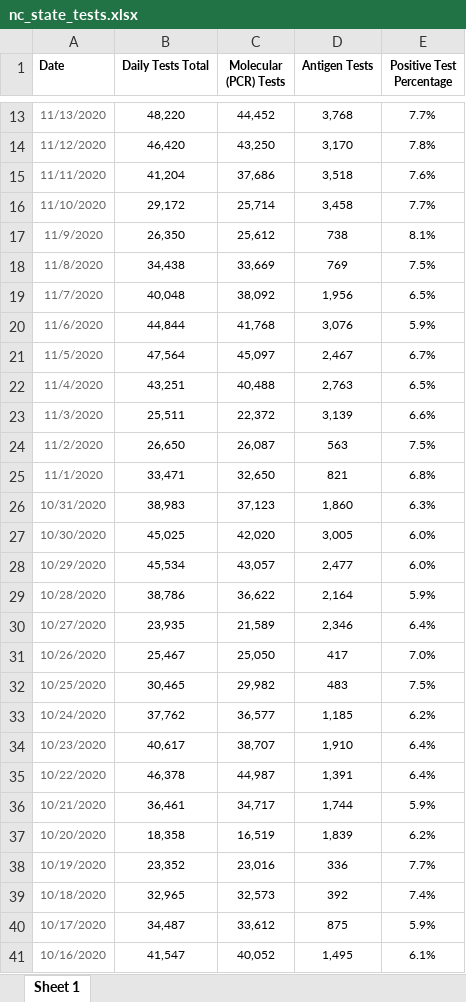
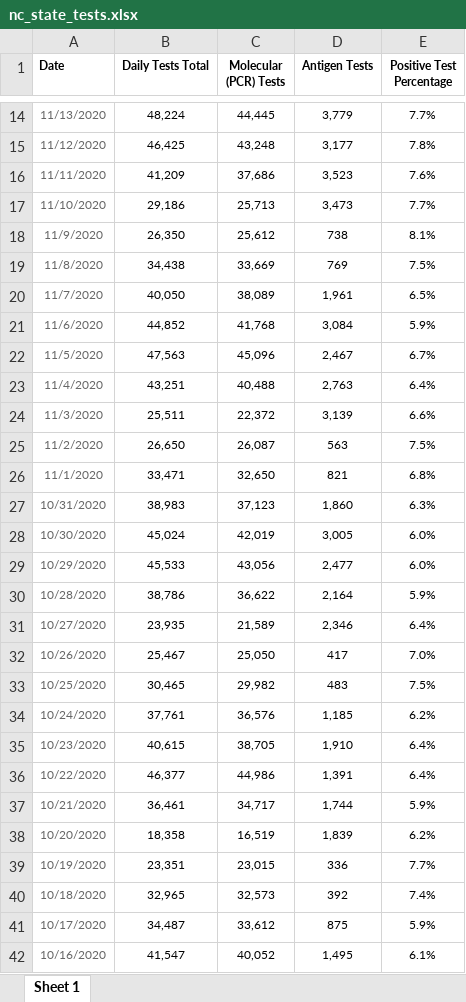
Before and after one commit to arorapankaj/tempRepo, an Excel workbook: nc_state_tests.xlsx, sheet Sheet 1, drawn as a sheet; only a part is shown, gaps mark what is left out; values as stored, in another font and other column widths than the file's, no borders; addresses are those after the commit; the diff covers the shown part only; the diff names each change by its address in the sheet, - before the commit and + after, or states it on an @@ line.

```diff
--- a/nc_state_tests.xlsx (sheet Sheet 1)
+++ b/nc_state_tests.xlsx (sheet Sheet 1)
-B14 (Daily Tests Total): 48,220
+B14 (Daily Tests Total): 48,224
-C14 (Molecular (PCR) Tests): 44,452
+C14 (Molecular (PCR) Tests): 44,445
-D14 (Antigen Tests): 3,768
+D14 (Antigen Tests): 3,779
-B15 (Daily Tests Total): 46,420
+B15 (Daily Tests Total): 46,425
-C15 (Molecular (PCR) Tests): 43,250
+C15 (Molecular (PCR) Tests): 43,248
-D15 (Antigen Tests): 3,170
+D15 (Antigen Tests): 3,177
-B16 (Daily Tests Total): 41,204
+B16 (Daily Tests Total): 41,209
-D16 (Antigen Tests): 3,518
+D16 (Antigen Tests): 3,523
-B17 (Daily Tests Total): 29,172
+B17 (Daily Tests Total): 29,186
-C17 (Molecular (PCR) Tests): 25,714
+C17 (Molecular (PCR) Tests): 25,713
-D17 (Antigen Tests): 3,458
+D17 (Antigen Tests): 3,473
-B20 (Daily Tests Total): 40,048
+B20 (Daily Tests Total): 40,050
-C20 (Molecular (PCR) Tests): 38,092
+C20 (Molecular (PCR) Tests): 38,089
-D20 (Antigen Tests): 1,956
+D20 (Antigen Tests): 1,961
-B21 (Daily Tests Total): 44,844
+B21 (Daily Tests Total): 44,852
-D21 (Antigen Tests): 3,076
+D21 (Antigen Tests): 3,084
-B22 (Daily Tests Total): 47,564
+B22 (Daily Tests Total): 47,563
-C22 (Molecular (PCR) Tests): 45,097
+C22 (Molecular (PCR) Tests): 45,096
-E23 (Positive Test Percentage): 6.5%
+E23 (Positive Test Percentage): 6.4%
-B28 (Daily Tests Total): 45,025
+B28 (Daily Tests Total): 45,024
-C28 (Molecular (PCR) Tests): 42,020
+C28 (Molecular (PCR) Tests): 42,019
-B29 (Daily Tests Total): 45,534
+B29 (Daily Tests Total): 45,533
-C29 (Molecular (PCR) Tests): 43,057
+C29 (Molecular (PCR) Tests): 43,056
-B34 (Daily Tests Total): 37,762
+B34 (Daily Tests Total): 37,761
-C34 (Molecular (PCR) Tests): 36,577
+C34 (Molecular (PCR) Tests): 36,576
-B35 (Daily Tests Total): 40,617
+B35 (Daily Tests Total): 40,615
-C35 (Molecular (PCR) Tests): 38,707
+C35 (Molecular (PCR) Tests): 38,705
-B36 (Daily Tests Total): 46,378
+B36 (Daily Tests Total): 46,377
-C36 (Molecular (PCR) Tests): 44,987
+C36 (Molecular (PCR) Tests): 44,986
-B39 (Daily Tests Total): 23,352
+B39 (Daily Tests Total): 23,351
-C39 (Molecular (PCR) Tests): 23,016
+C39 (Molecular (PCR) Tests): 23,015
```
Also changed, not shown: 1 added row and 43 edited cells elsewhere in this sheet, contra_costa_county_testing.xlsx, nc_state_cases_deaths.xlsx, 3 other files.
